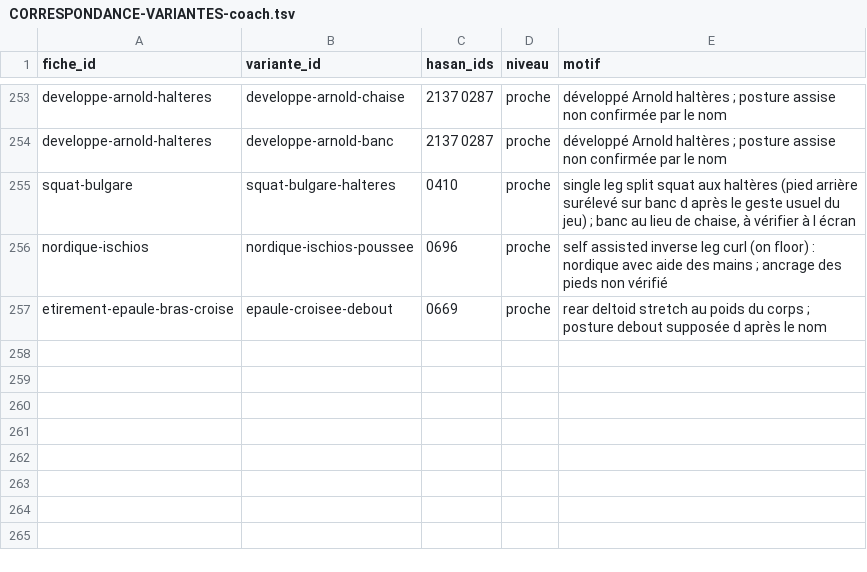
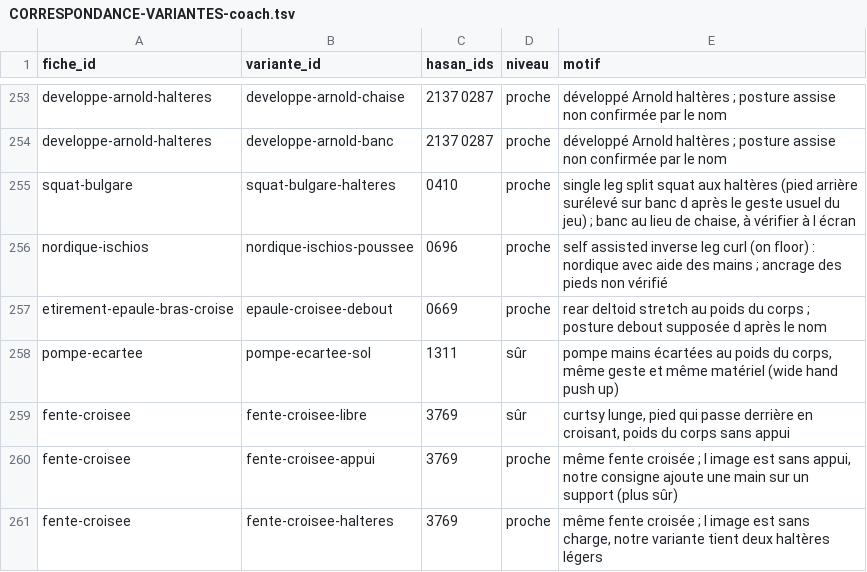
Before and after one commit to Martin68230/muscu-app, a TSV file: knowledge/exercices/CORRESPONDANCE-VARIANTES-coach.tsv, drawn as a sheet; only a part is shown, gaps mark what is left out.

```diff
--- a/knowledge/exercices/CORRESPONDANCE-VARIANTES-coach.tsv
+++ b/knowledge/exercices/CORRESPONDANCE-VARIANTES-coach.tsv
@@ -257 +257,5 @@ nordique-ischios	nordique-ischios-poussee	0696	proche	self assisted inverse leg
 etirement-epaule-bras-croise	epaule-croisee-debout	0669	proche	rear deltoid stretch au poids du corps ; posture debout supposée d après le nom
+pompe-ecartee	pompe-ecartee-sol	1311	sûr	pompe mains écartées au poids du corps, même geste et même matériel (wide hand push up)
+fente-croisee	fente-croisee-libre	3769	sûr	curtsy lunge, pied qui passe derrière en croisant, poids du corps sans appui
+fente-croisee	fente-croisee-appui	3769	proche	même fente croisée ; l image est sans appui, notre consigne ajoute une main sur un support (plus sûr)
+fente-croisee	fente-croisee-halteres	3769	proche	même fente croisée ; l image est sans charge, notre variante tient deux haltères légers
```
Also changed, not shown: knowledge/exercices/SANS-IMAGE-coach.tsv, 2 other files.
